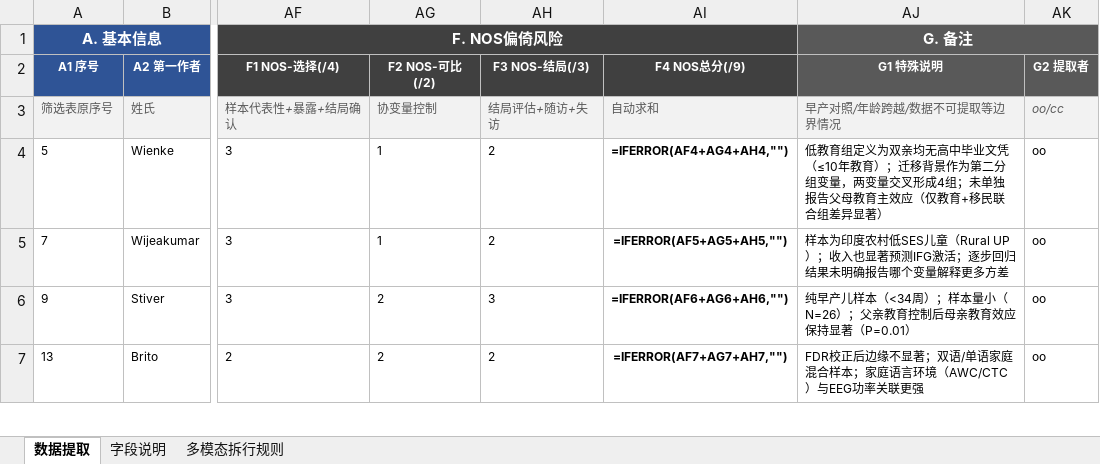
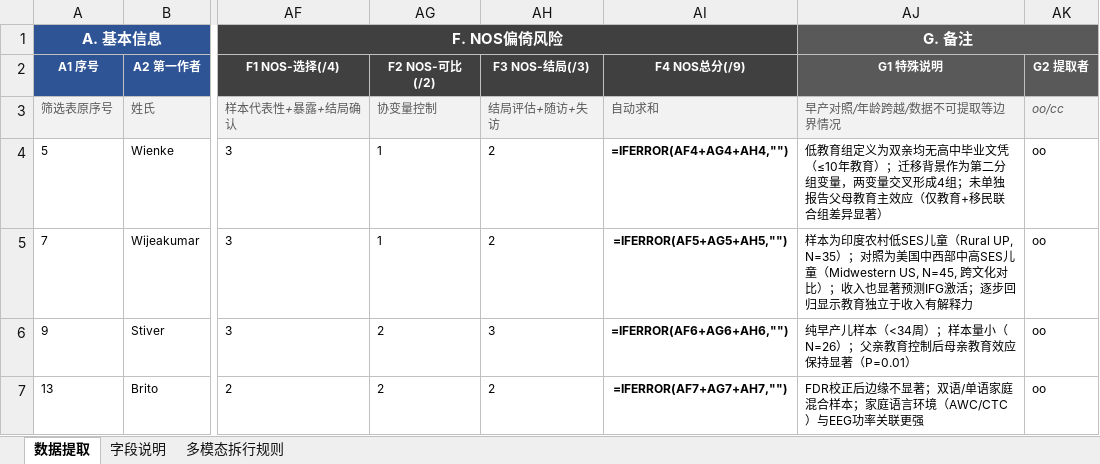
Before and after one commit to 007r007/meta-analysis-research, an Excel workbook: projects/paper-02/04-extract/数据_7_数据提取表_v1.xlsx, sheet 数据提取, drawn as a sheet; only a part is shown, gaps mark what is left out; values as stored, in another font and other column widths than the file's, no borders; formulas without a stored value are shown as written; the diff covers the shown part only; the diff names each change by its address in the sheet, - before the commit and + after, or states it on an @@ line.

Commit message:
extract(paper-02): oo提取第2批4篇(#19#20#23#28)；#22 Moriguchi排除E2（SES复合分，无教育独立效应）

```diff
--- a/projects/paper-02/04-extract/数据_7_数据提取表_v1.xlsx (sheet 数据提取)
+++ b/projects/paper-02/04-extract/数据_7_数据提取表_v1.xlsx (sheet 数据提取)
-AJ5 (G. 备注): …儿童（Rural UP）；收入也显著预测IFG激活；逐步回归结果未明确报告哪个变量解释更多方差
+AJ5 (G. 备注): …儿童（Rural UP, N=35）；对照为美国中西部中高SES儿童（Midwestern US, N=45, 跨文化对比）；收入也显著预测IFG激活；逐步回归显示教育独立于收入有解释力
```
Also changed, not shown: 4 added rows, 4 removed rows and 1 edited cell elsewhere in this sheet, projects/paper-02/03-screen/数据_5_第三轮全文筛选.xlsx, 1 other file.
